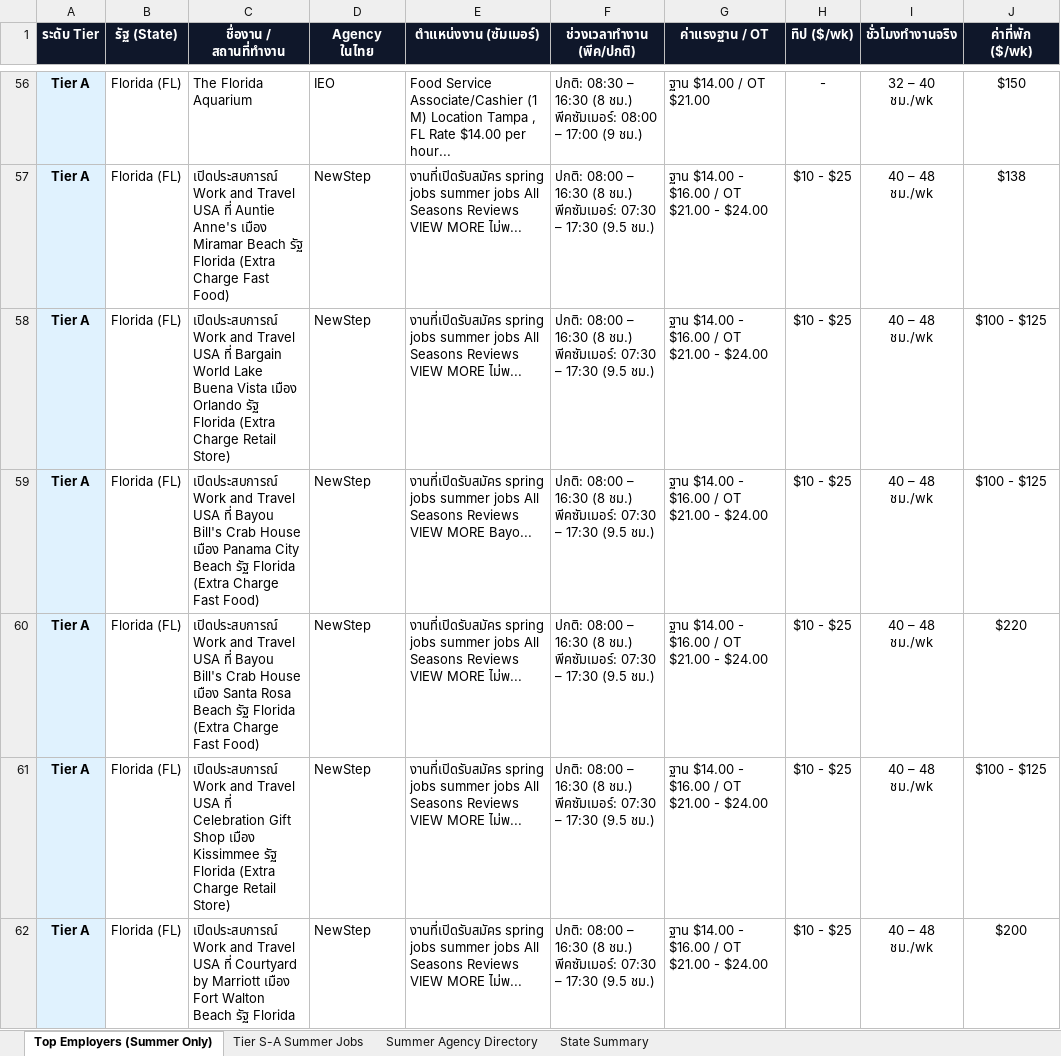
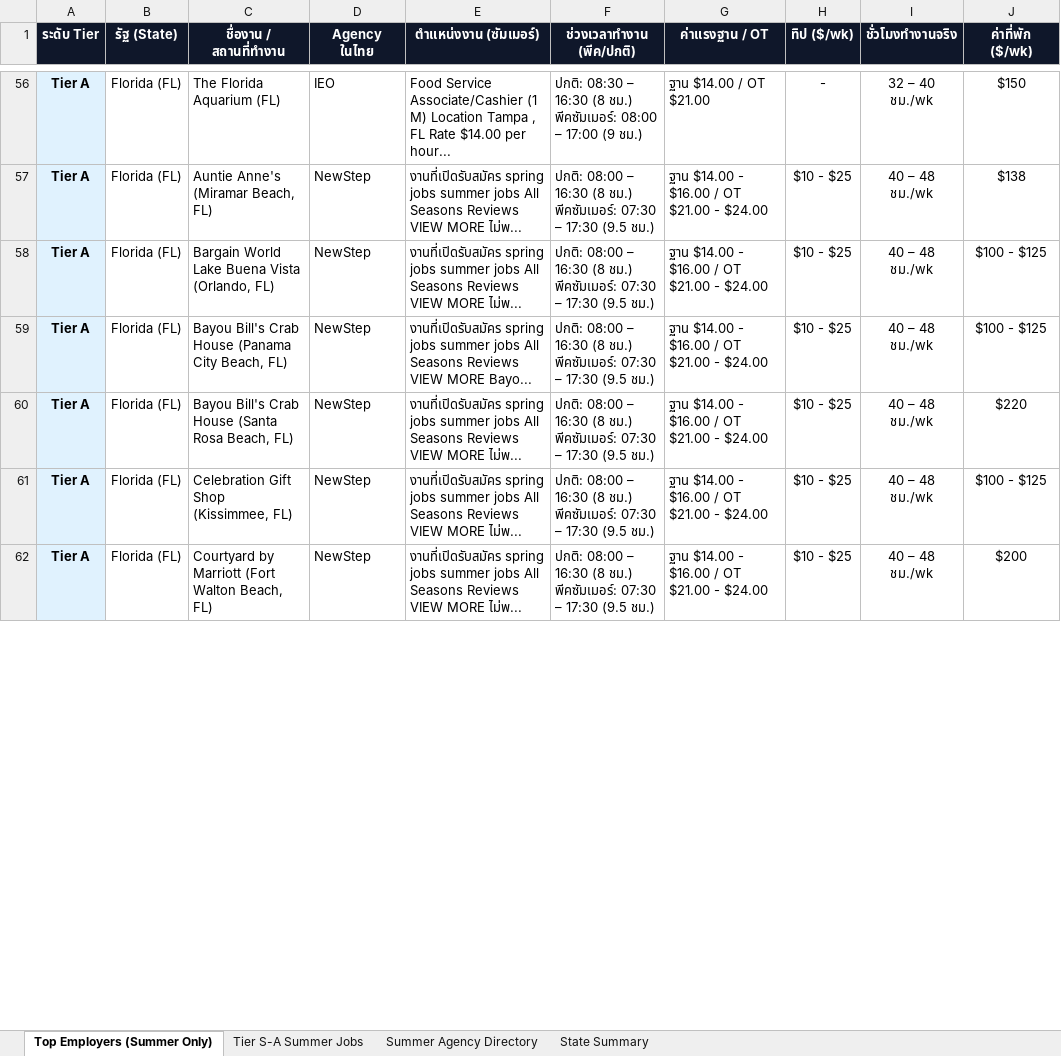
Before and after one commit to punnawitsunarat/Work-and-Travel, an Excel workbook: Work_and_Travel_Master_Job_Database_2027.xlsx, sheet Top Employers (Summer Only), drawn as a sheet; only a part is shown, gaps mark what is left out; values as stored, in another font and other column widths than the file's, no borders; the diff covers the shown part only; the diff names each change by its address in the sheet, - before the commit and + after, or states it on an @@ line.

Commit message:
Clean up all NewStep job titles: removed blog marketing prefixes and normalized employer and city names

```diff
--- a/Work_and_Travel_Master_Job_Database_2027.xlsx (sheet Top Employers (Summer Only))
+++ b/Work_and_Travel_Master_Job_Database_2027.xlsx (sheet Top Employers (Summer Only))
-C56 (ชื่องาน / สถานที่ทำงาน): The Florida Aquarium
+C56 (ชื่องาน / สถานที่ทำงาน): The Florida Aquarium (FL)
-C57 (ชื่องาน / สถานที่ทำงาน): เปิดประสบการณ์ Work and Travel USA ที่ Auntie Anne's เมือง Miramar Beach รัฐ Florida (Extra Charge Fast Food)
+C57 (ชื่องาน / สถานที่ทำงาน): Auntie Anne's (Miramar Beach, FL)
-C58 (ชื่องาน / สถานที่ทำงาน): เปิดประสบการณ์ Work and Travel USA ที่ Bargain World Lake Buena Vista เมือง Orlando รัฐ Florida (Extra Charge Retail Store)
+C58 (ชื่องาน / สถานที่ทำงาน): Bargain World Lake Buena Vista (Orlando, FL)
-C59 (ชื่องาน / สถานที่ทำงาน): เปิดประสบการณ์ Work and Travel USA ที่ Bayou Bill's Crab House เมือง Panama City Beach รัฐ Florida (Extra Charge Fast Food)
+C59 (ชื่องาน / สถานที่ทำงาน): Bayou Bill's Crab House (Panama City Beach, FL)
-C60 (ชื่องาน / สถานที่ทำงาน): เปิดประสบการณ์ Work and Travel USA ที่ Bayou Bill's Crab House เมือง Santa Rosa Beach รัฐ Florida (Extra Charge Fast Food)
+C60 (ชื่องาน / สถานที่ทำงาน): Bayou Bill's Crab House (Santa Rosa Beach, FL)
-C61 (ชื่องาน / สถานที่ทำงาน): เปิดประสบการณ์ Work and Travel USA ที่ Celebration Gift Shop เมือง Kissimmee รัฐ Florida (Extra Charge Retail Store)
+C61 (ชื่องาน / สถานที่ทำงาน): Celebration Gift Shop (Kissimmee, FL)
-C62 (ชื่องาน / สถานที่ทำงาน): เปิดประสบการณ์ Work and Travel USA ที่ Courtyard by Marriott เมือง Fort Walton Beach รัฐ Florida
+C62 (ชื่องาน / สถานที่ทำงาน): Courtyard by Marriott (Fort Walton Beach, FL)
```
Also changed, not shown: 1100 edited cells elsewhere in this sheet, sheet Tier S-A Summer Jobs, 1 other file.
